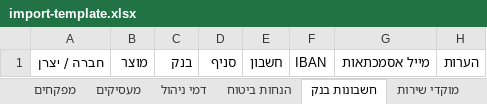
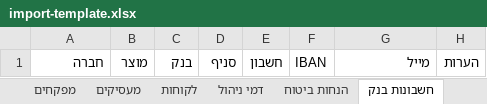
Before and after one commit to 0583257696a-hub/smart-agent, an Excel workbook: import-template.xlsx, sheet חשבונות בנק, drawn as a sheet; values as stored, in another font and other column widths than the file's, no borders; the diff names each change by its address in the sheet, - before the commit and + after, or states it on an @@ line.

```diff
--- a/import-template.xlsx (sheet חשבונות בנק)
+++ b/import-template.xlsx (sheet חשבונות בנק)
+sheet tab: לקוחות
-A1: חברה / יצרן
+A1: חברה
-G1: מייל אסמכתאות
+G1: מייל
```
Also changed, not shown: sheet קודי מוסד, sheet מוקדי שירות, sheet דמי ניהול, sheet הנחות ביטוח, sheet משכנתא, sheet מספרי סוכן, 5 more sheets, other sheet tabs, מרכז_תפעול_ייבוא_נתונים.xlsx, מרכז_תפעול_תבנית_ייבוא_ריקה.xlsx, 7 other files.
